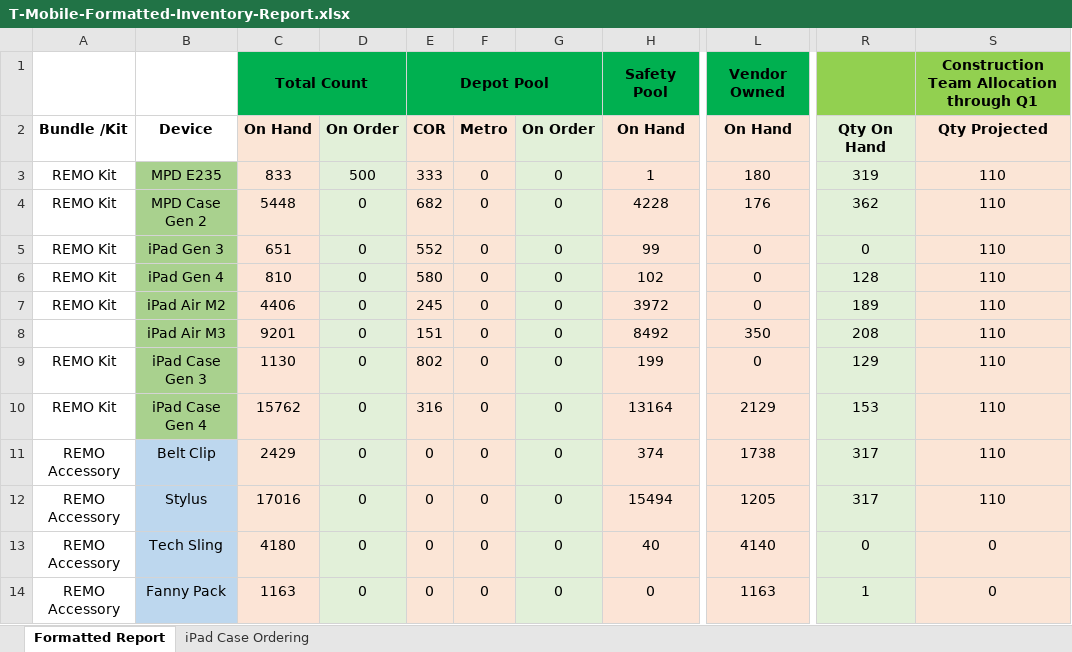
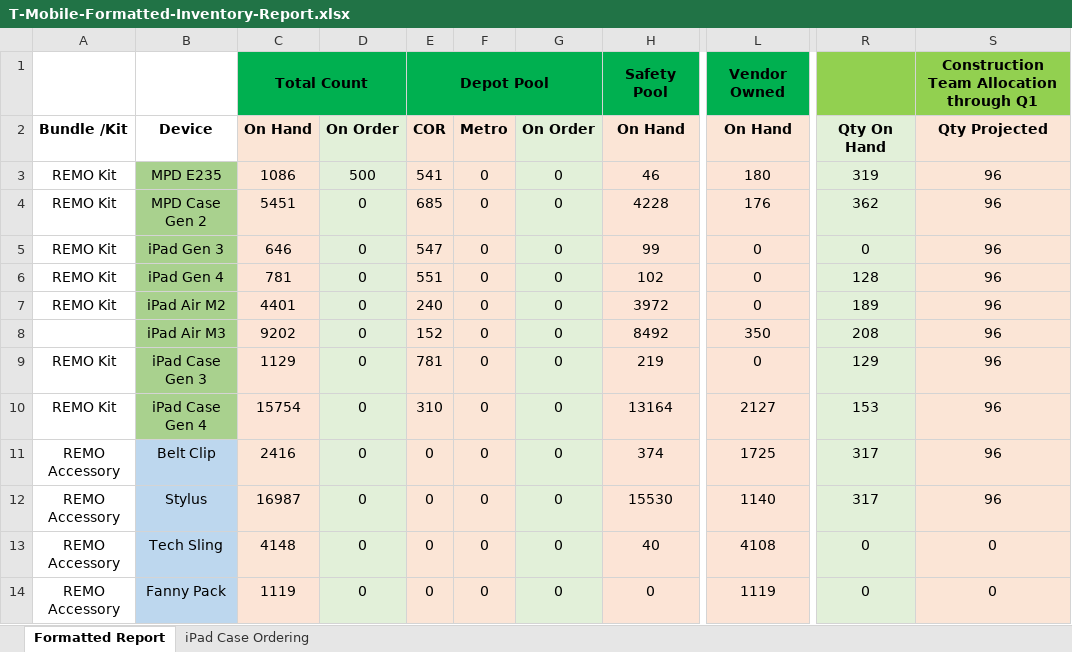
Before and after one commit to SensualOdin/TMOAE, an Excel workbook: T-Mobile-Formatted-Inventory-Report.xlsx, sheet Formatted Report, drawn as a sheet; only a part is shown, gaps mark what is left out; values as stored, in another font and other column widths than the file's, no borders; the diff covers the shown part only; the diff names each change by its address in the sheet, - before the commit and + after, or states it on an @@ line.

Commit message:
Auto-update from SharePoint -T-Mobile-Formatted-Inventory-Report.xlsx

```diff
--- a/T-Mobile-Formatted-Inventory-Report.xlsx (sheet Formatted Report)
+++ b/T-Mobile-Formatted-Inventory-Report.xlsx (sheet Formatted Report)
-C3: 833
+C3: 1086
-E3: 333
+E3: 541
-H3: 1
+H3: 46
-S3:S12: 110
+S3:S12: 96
-C4: 5448
+C4: 5451
-E4: 682
+E4: 685
-C5: 651
+C5: 646
-E5: 552
+E5: 547
-C6: 810
+C6: 781
-E6: 580
+E6: 551
-C7: 4406
+C7: 4401
-E7: 245
+E7: 240
-C8: 9201
+C8: 9202
-E8: 151
+E8: 152
-C9: 1130
+C9: 1129
-E9: 802
+E9: 781
-H9: 199
+H9: 219
-C10: 15762
+C10: 15754
-E10: 316
+E10: 310
-L10: 2129
+L10: 2127
-C11: 2429
+C11: 2416
-L11: 1738
+L11: 1725
-C12: 17016
+C12: 16987
-H12: 15494
+H12: 15530
-L12: 1205
+L12: 1140
-C13: 4180
+C13: 4148
-L13: 4140
+L13: 4108
-C14: 1163
+C14: 1119
-L14: 1163
+L14: 1119
-R14: 1
+R14: 0
```
Also changed, not shown: 36 edited cells elsewhere in this sheet, sheet iPad Case Ordering.
